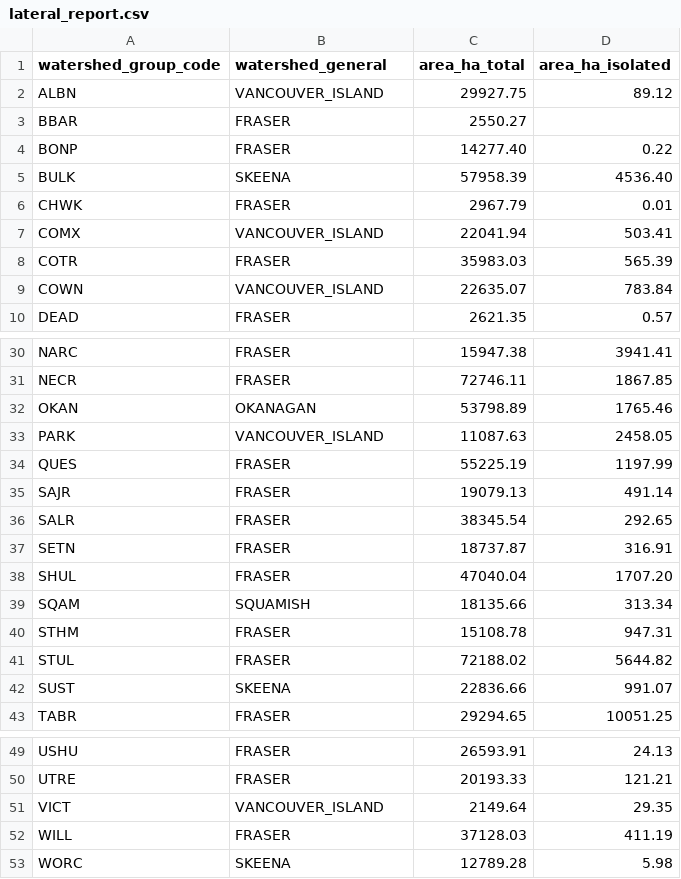
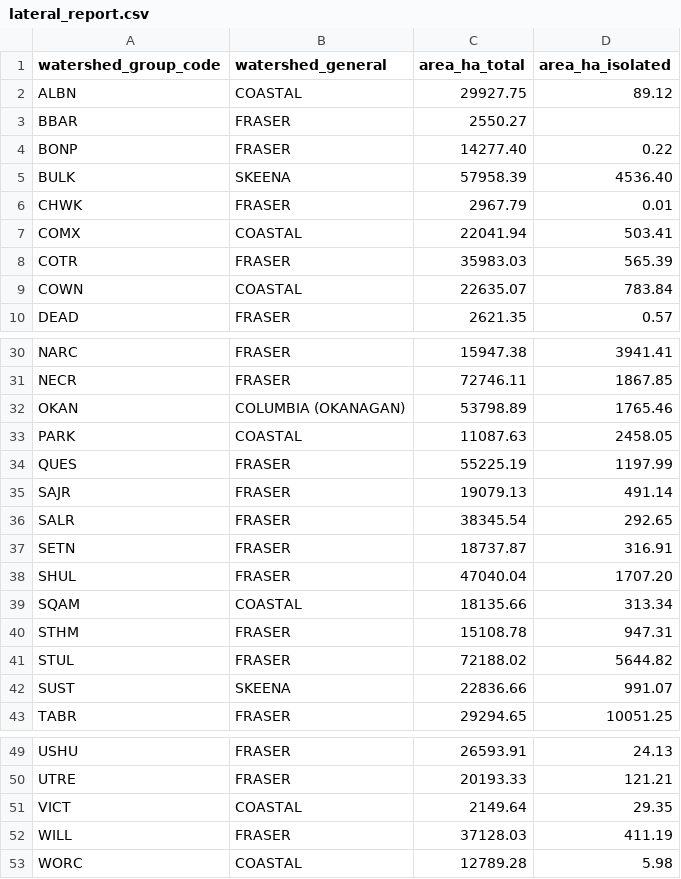
Before and after one commit to smnorris/bcfishpass_rail, a CSV file: output/lateral_report.csv, drawn as a sheet; only a part is shown, gaps mark what is left out.

```diff
--- a/output/lateral_report.csv
+++ b/output/lateral_report.csv
@@ -1,3 +1,3 @@
 watershed_group_code,watershed_general,area_ha_total,area_ha_isolated
-ALBN,VANCOUVER_ISLAND,29927.75,89.12
+ALBN,COASTAL,29927.75,89.12
 BBAR,FRASER,2550.27,
@@ -6,5 +6,5 @@ BULK,SKEENA,57958.39,4536.40
 CHWK,FRASER,2967.79,0.01
-COMX,VANCOUVER_ISLAND,22041.94,503.41
+COMX,COASTAL,22041.94,503.41
 COTR,FRASER,35983.03,565.39
-COWN,VANCOUVER_ISLAND,22635.07,783.84
+COWN,COASTAL,22635.07,783.84
 DEAD,FRASER,2621.35,0.57
@@ -31,4 +31,4 @@ NARC,FRASER,15947.38,3941.41
 NECR,FRASER,72746.11,1867.85
-OKAN,OKANAGAN,53798.89,1765.46
-PARK,VANCOUVER_ISLAND,11087.63,2458.05
+OKAN,COLUMBIA (OKANAGAN),53798.89,1765.46
+PARK,COASTAL,11087.63,2458.05
 QUES,FRASER,55225.19,1197.99
@@ -38,3 +38,3 @@ SETN,FRASER,18737.87,316.91
 SHUL,FRASER,47040.04,1707.20
-SQAM,SQUAMISH,18135.66,313.34
+SQAM,COASTAL,18135.66,313.34
 STHM,FRASER,15108.78,947.31
@@ -50,4 +50,4 @@ USHU,FRASER,26593.91,24.13
 UTRE,FRASER,20193.33,121.21
-VICT,VANCOUVER_ISLAND,2149.64,29.35
+VICT,COASTAL,2149.64,29.35
 WILL,FRASER,37128.03,411.19
-WORC,SKEENA,12789.28,5.98
+WORC,COASTAL,12789.28,5.98
```
Also changed, not shown: output/output1.csv, output/rail_crossings.csv, 4 other files.
